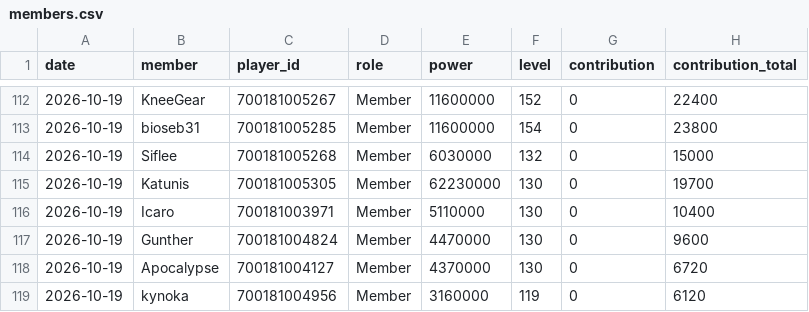
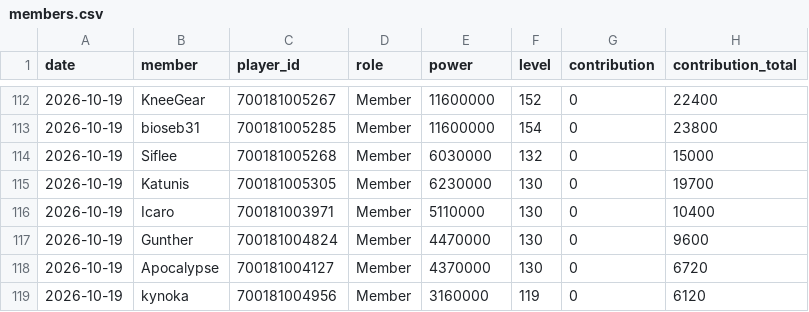
Before and after one commit to Rukacheese/Vibe-Stats, a CSV file: data/members.csv, drawn as a sheet; only a part is shown, gaps mark what is left out; the diff names each change by its address in the sheet, - before the commit and + after, or states it on an @@ line.

Commit message:
Fix total value for member Katunis
Corrected the member's total value from 62230000 to 6230000.

```diff
--- a/data/members.csv
+++ b/data/members.csv
-E115 (power): 62230000
+E115 (power): 6230000
```
